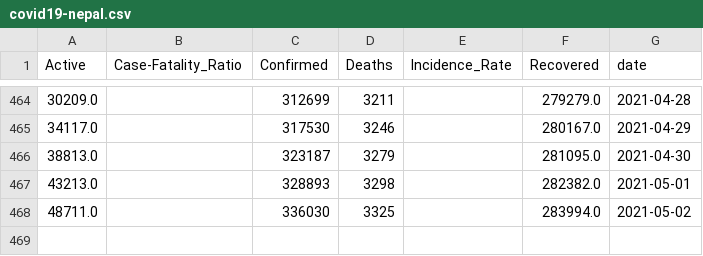
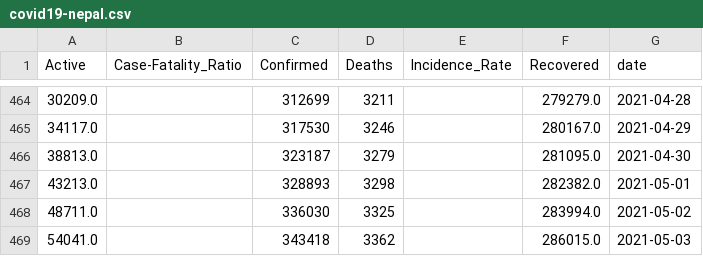
Before and after one commit to divyamani1/COVID19-Nepal, a CSV file: covid19-nepal.csv, drawn as a sheet; only a part is shown, gaps mark what is left out; the diff names each change by its address in the sheet, - before the commit and + after, or states it on an @@ line.

Commit message:
Update dataset (12-31-2020)

```diff
--- a/covid19-nepal.csv
+++ b/covid19-nepal.csv
+row 469: 54041.0 |  | 343418 | 3362 |  | 286015.0 | 2021-05-03
```
